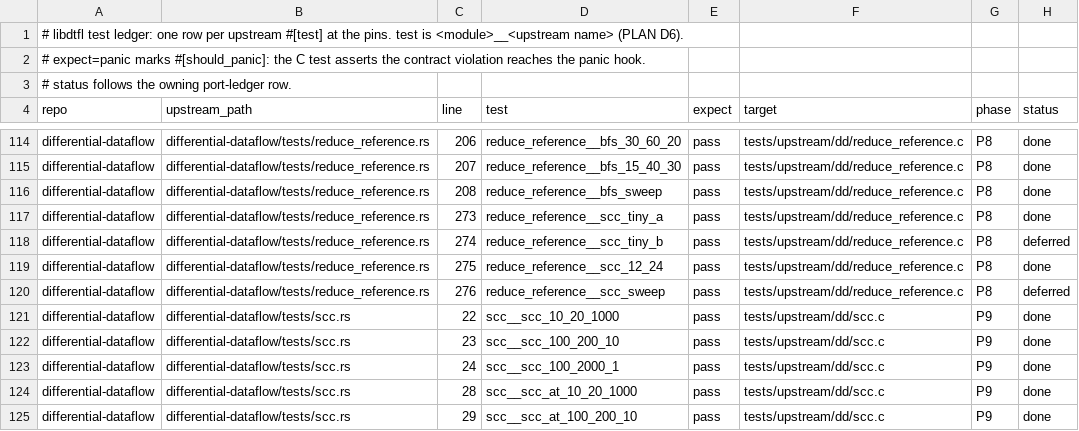
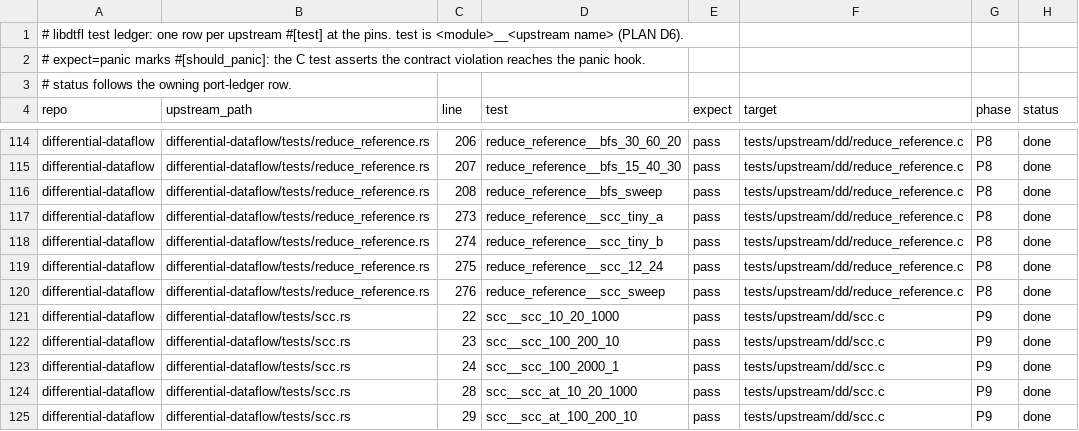
Before and after one commit to gburd/libdtfl, a TSV file: dev/test-ledger.tsv, drawn as a sheet; only a part is shown, gaps mark what is left out.

```diff
--- a/dev/test-ledger.tsv
+++ b/dev/test-ledger.tsv
@@ -117,5 +117,5 @@ differential-dataflow	differential-dataflow/tests/reduce_reference.rs	208	reduce
 differential-dataflow	differential-dataflow/tests/reduce_reference.rs	273	reduce_reference__scc_tiny_a	pass	tests/upstream/dd/reduce_reference.c	P8	done
-differential-dataflow	differential-dataflow/tests/reduce_reference.rs	274	reduce_reference__scc_tiny_b	pass	tests/upstream/dd/reduce_reference.c	P8	deferred
+differential-dataflow	differential-dataflow/tests/reduce_reference.rs	274	reduce_reference__scc_tiny_b	pass	tests/upstream/dd/reduce_reference.c	P8	done
 differential-dataflow	differential-dataflow/tests/reduce_reference.rs	275	reduce_reference__scc_12_24	pass	tests/upstream/dd/reduce_reference.c	P8	done
-differential-dataflow	differential-dataflow/tests/reduce_reference.rs	276	reduce_reference__scc_sweep	pass	tests/upstream/dd/reduce_reference.c	P8	deferred
+differential-dataflow	differential-dataflow/tests/reduce_reference.rs	276	reduce_reference__scc_sweep	pass	tests/upstream/dd/reduce_reference.c	P8	done
 differential-dataflow	differential-dataflow/tests/scc.rs	22	scc__scc_10_20_1000	pass	tests/upstream/dd/scc.c	P9	done
```
Also changed, not shown: dev/port-ledger.tsv, 1 other file.
